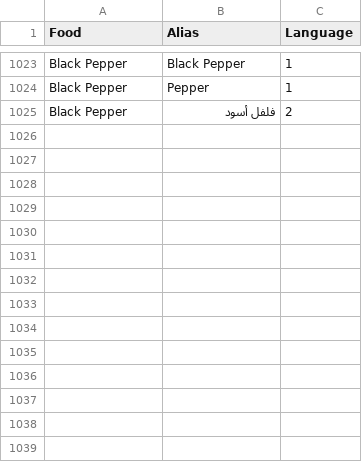
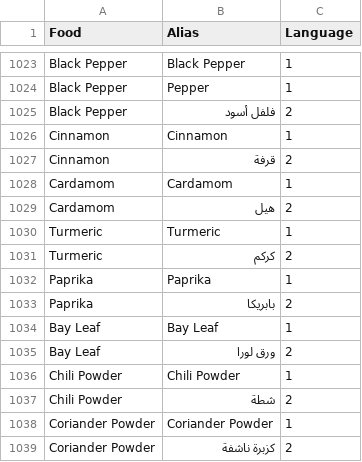
Before and after one commit to HESHAM-MOSA3D/Project-CSVs, a CSV file: FoodAliases.csv, drawn as a sheet; only a part is shown, gaps mark what is left out.

Commit message:
Add new food aliases to FoodAliases.csv

```diff
--- a/FoodAliases.csv
+++ b/FoodAliases.csv
@@ -1025 +1025,15 @@ Black Pepper,Pepper,1
 Black Pepper,فلفل أسود,2
+Cinnamon,Cinnamon,1
+Cinnamon,قرفة,2
+Cardamom,Cardamom,1
+Cardamom,هيل,2
+Turmeric,Turmeric,1
+Turmeric,كركم,2
+Paprika,Paprika,1
+Paprika,بابريكا,2
+Bay Leaf,Bay Leaf,1
+Bay Leaf,ورق لورا,2
+Chili Powder,Chili Powder,1
+Chili Powder,شطة,2
+Coriander Powder,Coriander Powder,1
+Coriander Powder,كزبرة ناشفة,2
```
